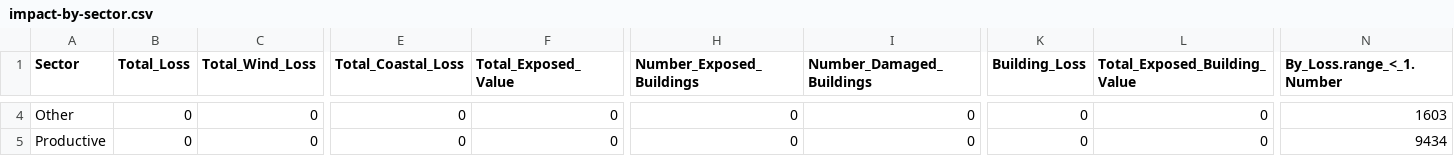
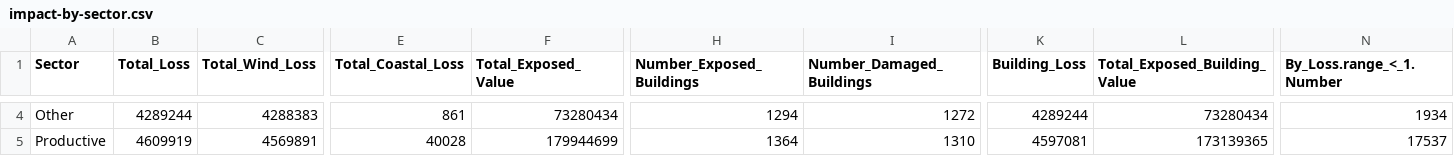
Before and after one commit to kishkumar96/Partner2, a CSV file: public/cook-islands/impact-by-sector.csv, drawn as a sheet; only a part is shown, gaps mark what is left out; the diff covers the shown part only; the diff names each change by its address in the sheet, - before the commit and + after, or states it on an @@ line.

```diff
--- a/public/cook-islands/impact-by-sector.csv
+++ b/public/cook-islands/impact-by-sector.csv
-B4 (Total_Loss): 0
+B4 (Total_Loss): 4289244
-C4 (Total_Wind_Loss): 0
+C4 (Total_Wind_Loss): 4288383
-E4 (Total_Coastal_Loss): 0
+E4 (Total_Coastal_Loss): 861
-F4 (Total_Exposed_Value): 0
+F4 (Total_Exposed_Value): 73280434
-H4 (Number_Exposed_Buildings): 0
+H4 (Number_Exposed_Buildings): 1294
-I4 (Number_Damaged_Buildings): 0
+I4 (Number_Damaged_Buildings): 1272
-K4 (Building_Loss): 0
+K4 (Building_Loss): 4289244
-L4 (Total_Exposed_Building_Value): 0
+L4 (Total_Exposed_Building_Value): 73280434
-N4 (By_Loss.range_<_1.Number): 1603
+N4 (By_Loss.range_<_1.Number): 1934
-B5 (Total_Loss): 0
+B5 (Total_Loss): 4609919
-C5 (Total_Wind_Loss): 0
+C5 (Total_Wind_Loss): 4569891
-E5 (Total_Coastal_Loss): 0
+E5 (Total_Coastal_Loss): 40028
-F5 (Total_Exposed_Value): 0
+F5 (Total_Exposed_Value): 179944699
-H5 (Number_Exposed_Buildings): 0
+H5 (Number_Exposed_Buildings): 1364
-I5 (Number_Damaged_Buildings): 0
+I5 (Number_Damaged_Buildings): 1310
-K5 (Building_Loss): 0
+K5 (Building_Loss): 4597081
-L5 (Total_Exposed_Building_Value): 0
+L5 (Total_Exposed_Building_Value): 173139365
-N5 (By_Loss.range_<_1.Number): 9434
+N5 (By_Loss.range_<_1.Number): 17537
```
Also changed, not shown: 113 edited cells elsewhere in this file, public/cook-islands/impact-by-asset-type.csv, public/cook-islands/national-summary.csv, 35 other files.
